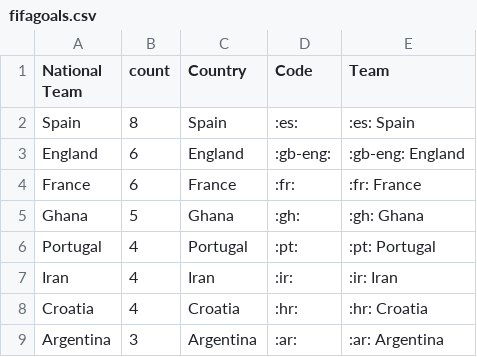
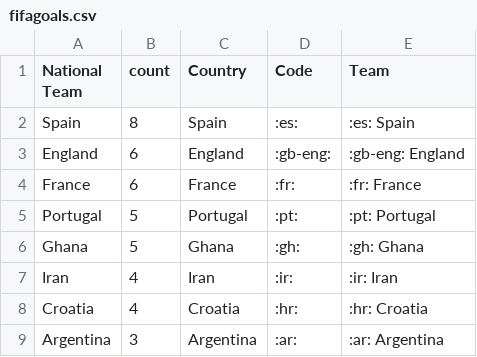
Before and after one commit to sahanjournal/primary-results-2025, a CSV file: fifagoals.csv, drawn as a sheet; only a part is shown.

```diff
--- a/fifagoals.csv
+++ b/fifagoals.csv
@@ -4,4 +4,4 @@ England,6,England,:gb-eng:,:gb-eng: England
 France,6,France,:fr:,:fr: France
+Portugal,5,Portugal,:pt:,:pt: Portugal
 Ghana,5,Ghana,:gh:,:gh: Ghana
-Portugal,4,Portugal,:pt:,:pt: Portugal
 Iran,4,Iran,:ir:,:ir: Iran
```
